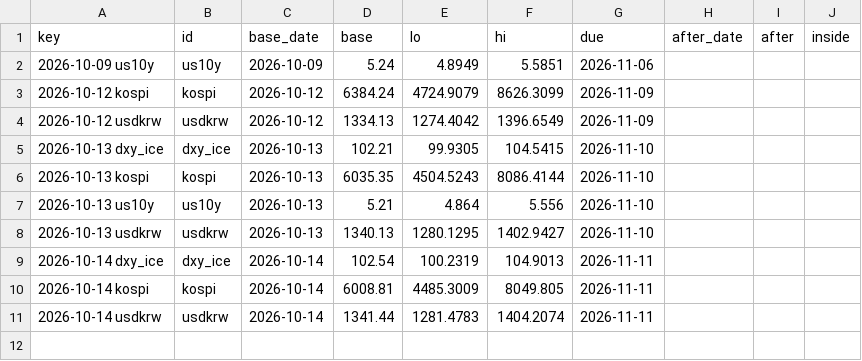
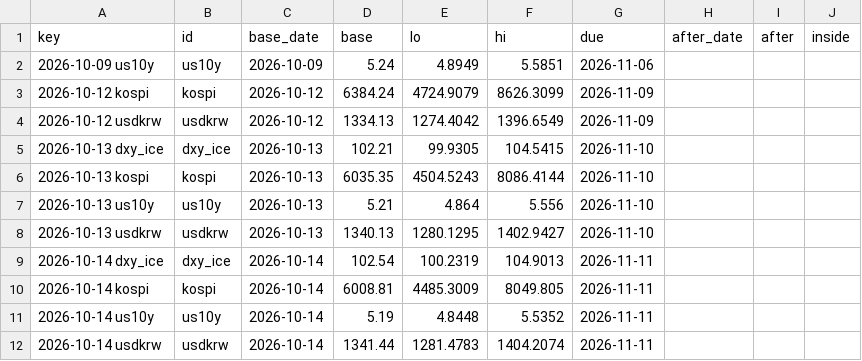
Before and after one commit to hshs9413-gif/narrative-tracker, a CSV file: docs/data/range_log.csv, drawn as a sheet.

```diff
--- a/docs/data/range_log.csv
+++ b/docs/data/range_log.csv
@@ -10,2 +10,3 @@ key,id,base_date,base,lo,hi,due,after_date,after,inside
 2026-10-14 kospi,kospi,2026-10-14,6008.81,4485.3009,8049.805,2026-11-11,,,
+2026-10-14 us10y,us10y,2026-10-14,5.19,4.8448,5.5352,2026-11-11,,,
 2026-10-14 usdkrw,usdkrw,2026-10-14,1341.44,1281.4783,1404.2074,2026-11-11,,,
```
Also changed, not shown: docs/data/market_snapshot.csv, docs/data/regime_log.csv, 3 other files.
